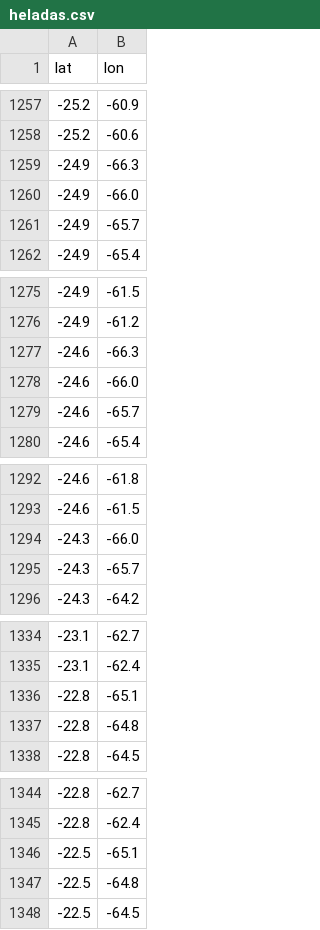
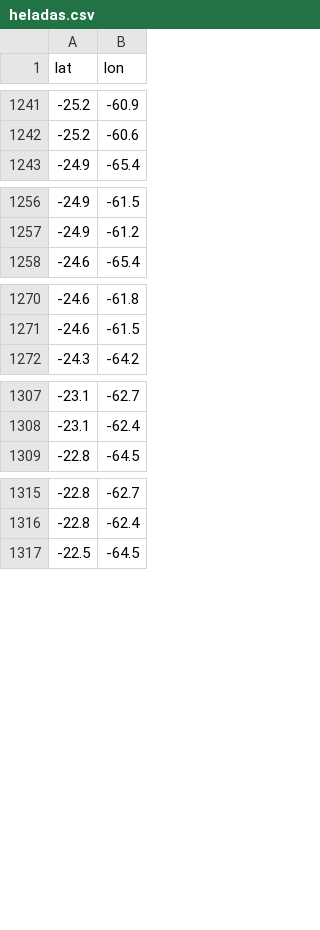
Before and after one commit to catalinafigueroabunge-web/heladas-argentina, a CSV file: heladas.csv, drawn as a sheet; only a part is shown, gaps mark what is left out; the diff covers the shown part only.

```diff
--- a/heladas.csv
+++ b/heladas.csv
@@ -1258,5 +1242,2 @@ lat,lon
 -25.2,-60.6
--24.9,-66.3
--24.9,-66.0
--24.9,-65.7
 -24.9,-65.4
@@ -1276,5 +1257,2 @@ lat,lon
 -24.9,-61.2
--24.6,-66.3
--24.6,-66.0
--24.6,-65.7
 -24.6,-65.4
@@ -1293,4 +1271,2 @@ lat,lon
 -24.6,-61.5
--24.3,-66.0
--24.3,-65.7
 -24.3,-64.2
@@ -1335,4 +1308,2 @@ lat,lon
 -23.1,-62.4
--22.8,-65.1
--22.8,-64.8
 -22.8,-64.5
@@ -1345,4 +1316,2 @@ lat,lon
 -22.8,-62.4
--22.5,-65.1
--22.5,-64.8
 -22.5,-64.5
```
Also changed, not shown: 21 removed rows elsewhere in this file, 2 other files.
